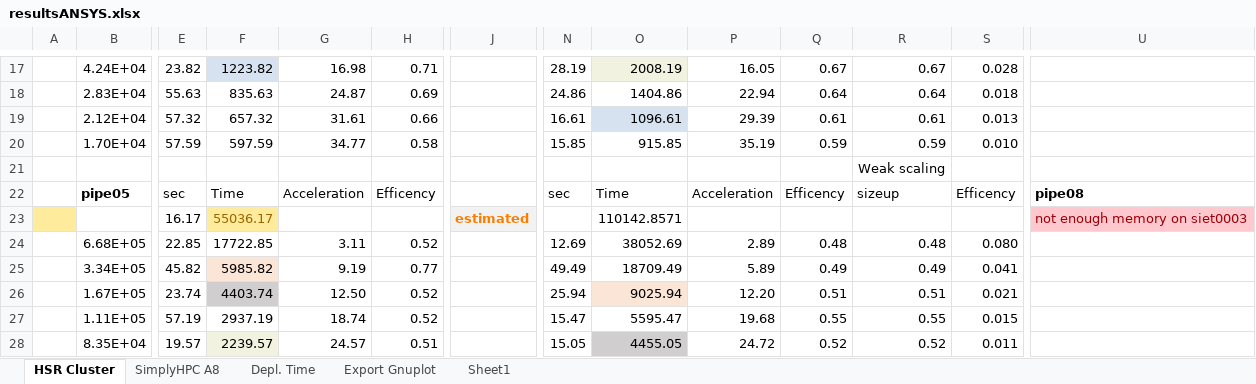
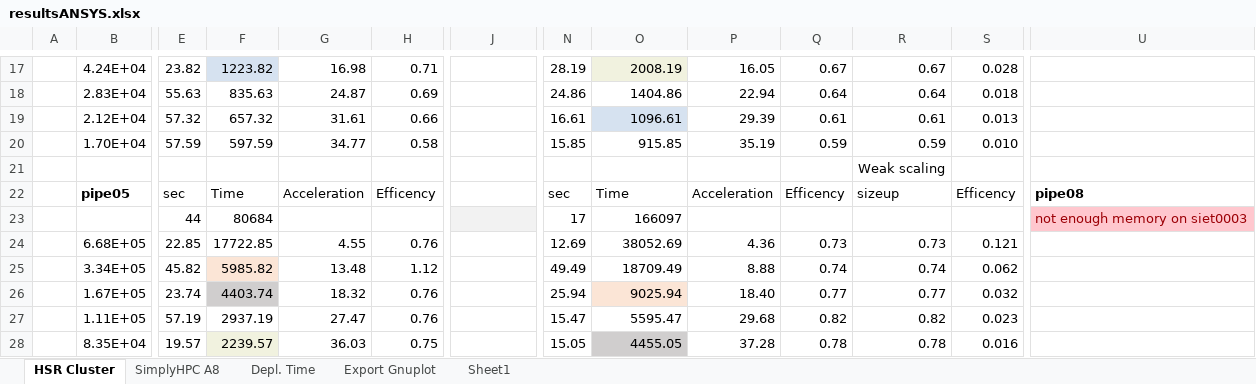
Before and after one commit to michaelpantic/SimplyHPC, an Excel workbook: doc/results/ansys/resultsANSYS.xlsx, sheet HSR Cluster, drawn as a sheet; only a part is shown, gaps mark what is left out; values as stored, in another font and other column widths than the file's, no borders; charts and pictures not drawn; removed rows and columns are numbered as before the commit, all else as after; rows hold the shown columns only; the diff covers the shown part only; the diff names each change by its address in the sheet, - before the commit and + after, or states it on an @@ line.

Commit message:
Added results, updaed plots

```diff
--- a/doc/results/ansys/resultsANSYS.xlsx (sheet HSR Cluster)
+++ b/doc/results/ansys/resultsANSYS.xlsx (sheet HSR Cluster)
-row 23:  |  | 16.17 | 55036.17 |  |  | estimated |  | 110142.8571 |  |  |  |  | not enough memory on siet0003
+row 23:  |  | 44 | 80684 |  |  |  | 17 | 166097 |  |  |  |  | not enough memory on siet0003
-G24: 3.11
+G24: 4.55
-H24: 0.52
+H24: 0.76
-P24: 2.89
+P24: 4.36
-Q24: 0.48
+Q24: 0.73
-R24: 0.48
+R24: 0.73
-S24: 0.080
+S24: 0.121
-G25: 9.19
+G25: 13.48
-H25: 0.77
+H25: 1.12
-P25: 5.89
+P25: 8.88
-Q25: 0.49
+Q25: 0.74
-R25: 0.49
+R25: 0.74
-S25: 0.041
+S25: 0.062
-G26: 12.50
+G26: 18.32
-H26:H27: 0.52
+H26:H27: 0.76
-P26: 12.20
+P26: 18.40
-Q26: 0.51
+Q26: 0.77
-R26: 0.51
+R26: 0.77
-S26: 0.021
+S26: 0.032
-G27: 18.74
+G27: 27.47
-P27: 19.68
+P27: 29.68
-Q27: 0.55
+Q27: 0.82
-R27: 0.55
+R27: 0.82
-S27: 0.015
+S27: 0.023
-G28: 24.57
+G28: 36.03
-H28: 0.51
+H28: 0.75
-P28: 24.72
+P28: 37.28
-Q28: 0.52
+Q28: 0.78
-R28: 0.52
+R28: 0.78
-S28: 0.011
+S28: 0.016
```
Also changed, not shown: 2 added rows, 2 removed rows, 17 edited cells and cell formats elsewhere in this sheet, charts or pictures, 21 other files.
